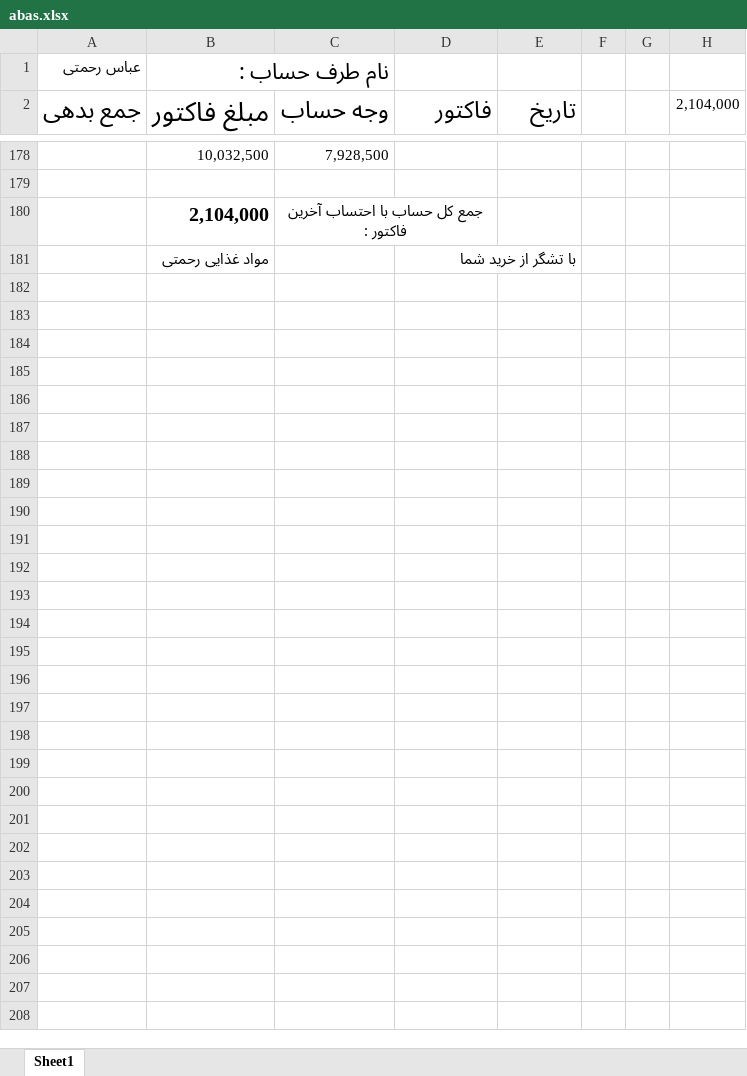
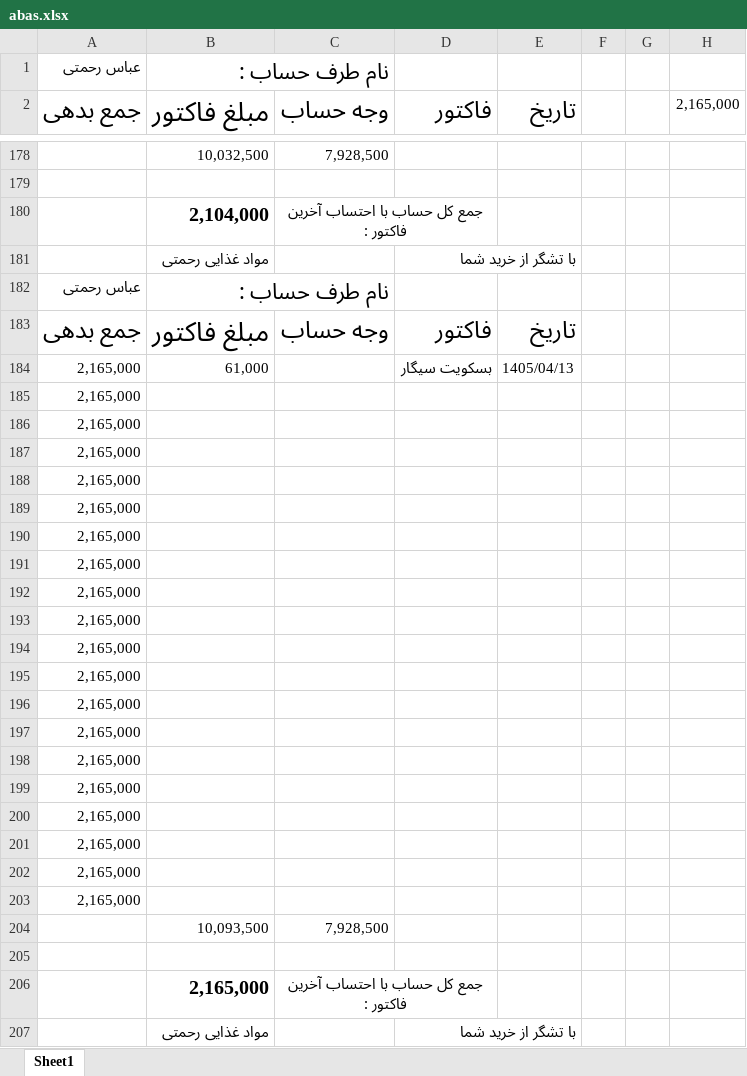
Before and after one commit to Hamidmarket/hesab, an Excel workbook: customers/abas.xlsx, sheet Sheet1, drawn as a sheet; only a part is shown, gaps mark what is left out; values as stored, in another font and other column widths than the file's, no borders; conditional formats not drawn; the diff names each change by its address in the sheet, - before the commit and + after, or states it on an @@ line.

```diff
--- a/customers/abas.xlsx (sheet Sheet1)
+++ b/customers/abas.xlsx (sheet Sheet1)
-H2: 2,104,000
+H2: 2,165,000
+row 181:  | مواد غذایی رحمتی |  | با تشگر از خرید شما
+row 182: عباس رحمتی | نام طرف حساب :
+row 183: جمع بدهی | مبلغ فاکتور | وجه حساب | فاکتور | تاریخ
+row 184: 2,165,000 | 61,000 |  | بسکویت سیگار | 1405/04/13
+row 185: 2,165,000
+row 186: 2,165,000
+row 187: 2,165,000
+row 188: 2,165,000
+row 189: 2,165,000
+row 190: 2,165,000
+row 191: 2,165,000
+row 192: 2,165,000
+row 193: 2,165,000
+row 194: 2,165,000
+row 195: 2,165,000
+row 196: 2,165,000
+row 197: 2,165,000
+row 198: 2,165,000
+row 199: 2,165,000
+row 200: 2,165,000
+row 201: 2,165,000
+row 202: 2,165,000
+row 203: 2,165,000
+row 204:  | 10,093,500 | 7,928,500
+row 205: (empty)
+row 206:  | 2,165,000 | جمع کل حساب با احتساب آخرین فاکتور :
```
Also changed, not shown: customers.xlsx, 1 other file.
